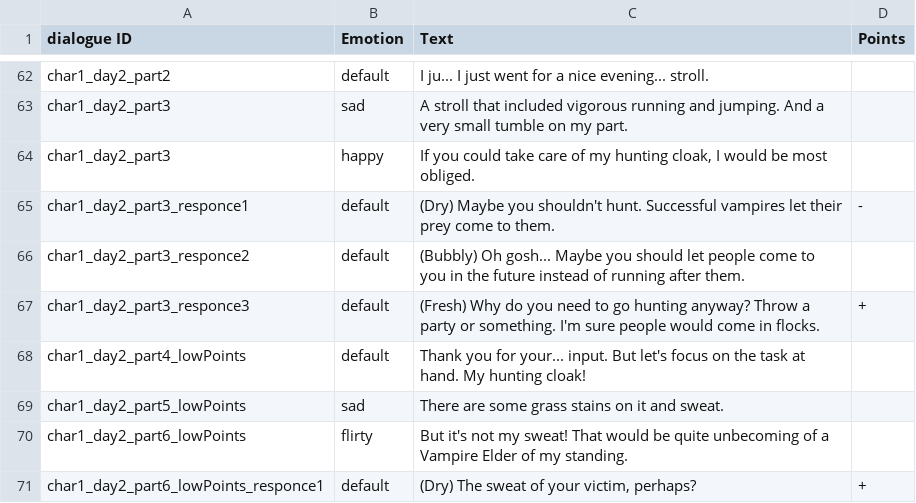
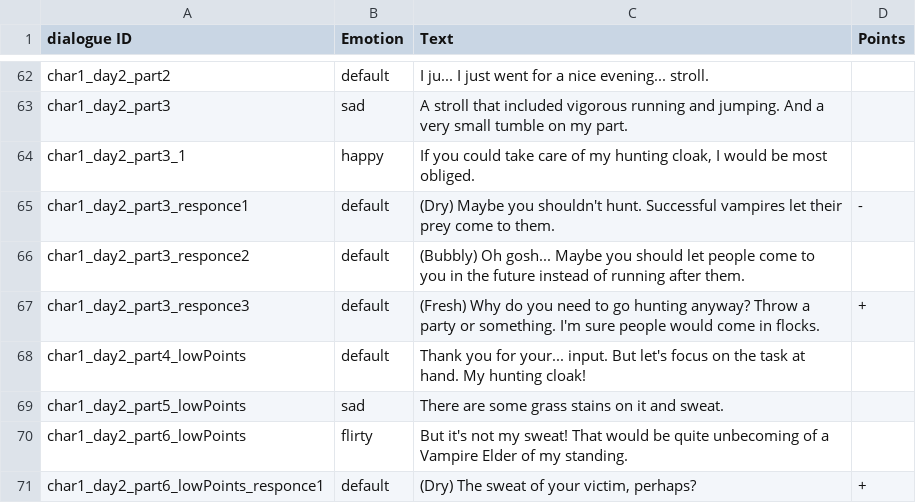
Before and after one commit to FiveAMGames/Laundry_Simuldater, a CSV file: Assets/Dialogs/Text.csv, drawn as a sheet; only a part is shown, gaps mark what is left out.

```diff
--- a/Assets/Dialogs/Text.csv
+++ b/Assets/Dialogs/Text.csv
@@ -63,3 +63,3 @@ char1_day2_part2,default,I ju... I just went for a nice evening... stroll.,
 char1_day2_part3,sad,A stroll that included vigorous running and jumping. And a very small tumble on my part.,
-char1_day2_part3,happy,"If you could take care of my hunting cloak, I would be most obliged.",
+char1_day2_part3_1,happy,"If you could take care of my hunting cloak, I would be most obliged.",
 char1_day2_part3_responce1,default,(Dry) Maybe you shouldn't hunt. Successful vampires let their prey come to them.,-
```
Also changed, not shown: 14 other files.
